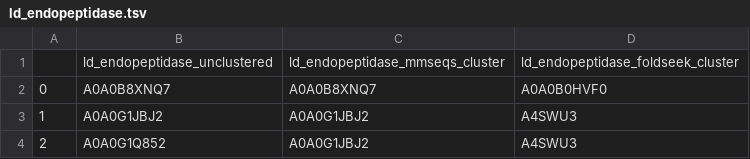
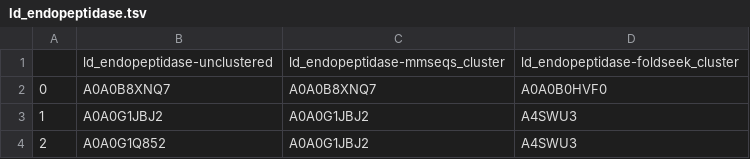
Before and after one commit to oliverdesa/Clustering_Metagenomics, a TSV file: data/clustering/cluster_maps/ld_endopeptidase.tsv, drawn as a sheet; only a part is shown.

```diff
--- a/data/clustering/cluster_maps/ld_endopeptidase.tsv
+++ b/data/clustering/cluster_maps/ld_endopeptidase.tsv
@@ -1,2 +1,2 @@
-	ld_endopeptidase_unclustered	ld_endopeptidase_mmseqs_cluster	ld_endopeptidase_foldseek_cluster
+	ld_endopeptidase-unclustered	ld_endopeptidase-mmseqs_cluster	ld_endopeptidase-foldseek_cluster
 0	A0A0B8XNQ7	A0A0B8XNQ7	A0A0B0HVF0
```
Also changed, not shown: data/clustering/cluster_maps/diadenylate_cyclases.tsv, data/clustering/cluster_maps/dl_endopeptidase.tsv, 2 other files.
